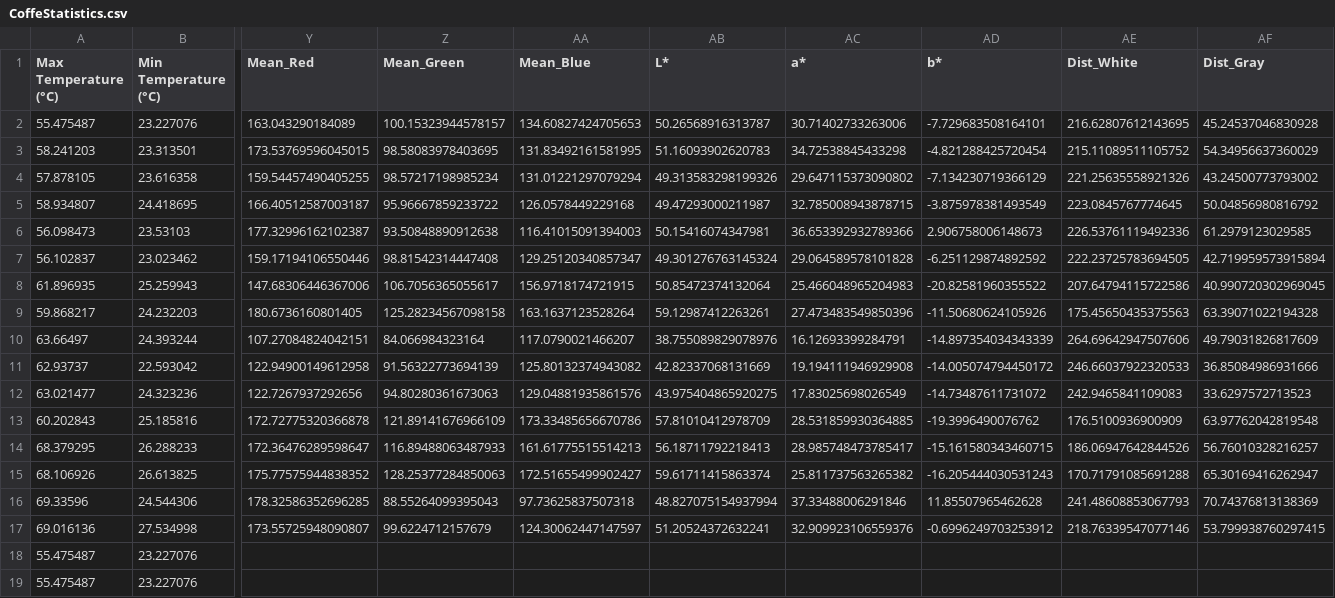
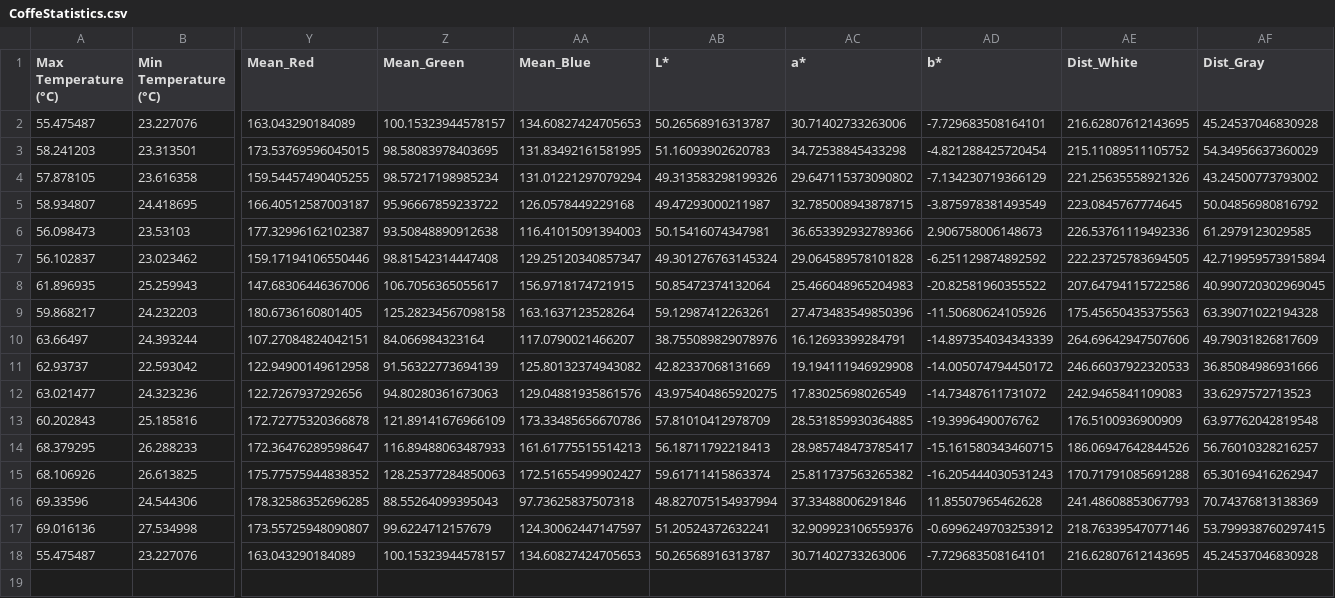
Before and after one commit to FabioDani2295/CoffeeController, a CSV file: CoffeStatistics.csv, drawn as a sheet; only a part is shown, gaps mark what is left out; rows hold the shown columns only; the diff names each change by its address in the sheet, - before the commit and + after, or states it on an @@ line.

Commit message:
Aggiornato CSV e immagine automaticamente

```diff
--- a/CoffeStatistics.csv
+++ b/CoffeStatistics.csv
-Y18 (Mean_Red): (empty)
+Y18 (Mean_Red): 163.043290184089
-Z18 (Mean_Green): (empty)
+Z18 (Mean_Green): 100.15323944578157
-AA18 (Mean_Blue): (empty)
+AA18 (Mean_Blue): 134.60827424705653
-AB18 (L*): (empty)
+AB18 (L*): 50.26568916313787
-AC18 (a*): (empty)
+AC18 (a*): 30.71402733263006
-AD18 (b*): (empty)
+AD18 (b*): -7.729683508164101
-AE18 (Dist_White): (empty)
+AE18 (Dist_White): 216.62807612143695
-AF18 (Dist_Gray): (empty)
+AF18 (Dist_Gray): 45.24537046830928
-row 19: 55.475487 | 23.227076
```
